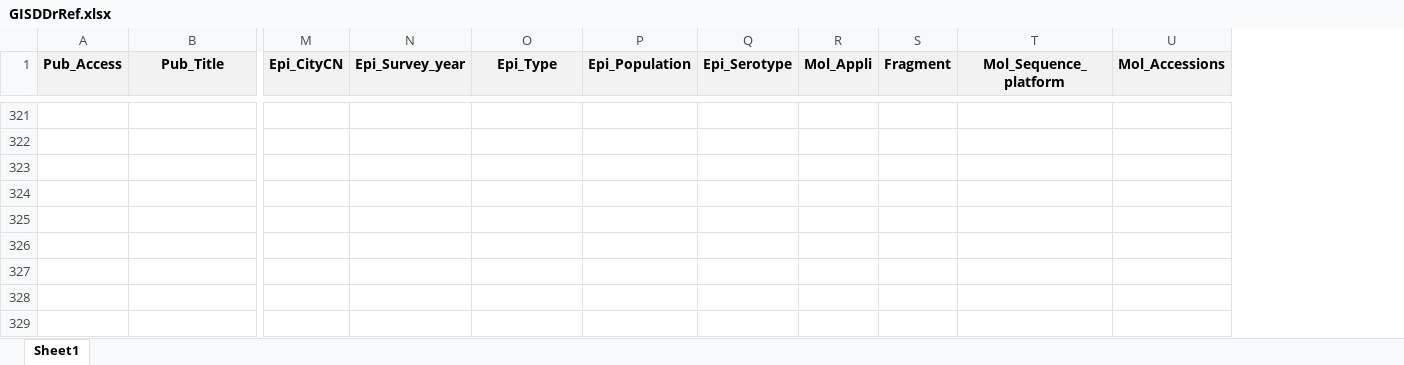
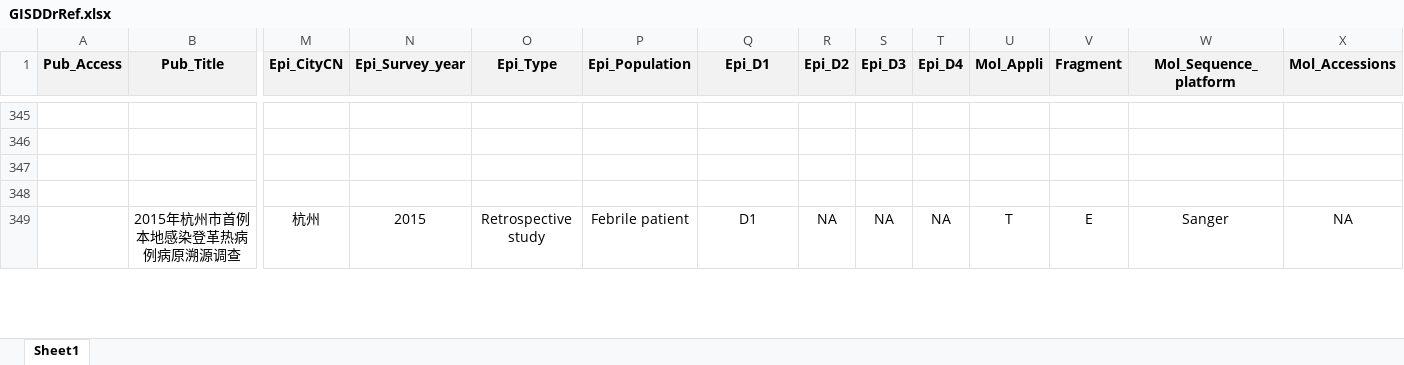
Before and after one commit to GuoXiang9399/GISDDrRef, an Excel workbook: GISDDrRef.xlsx, sheet Sheet1, drawn as a sheet; only a part is shown, gaps mark what is left out; values as stored, in another font and other column widths than the file's, no borders; removed rows and columns are numbered as before the commit, all else as after; rows hold the shown columns only; the diff covers the shown part only; the diff names each change by its address in the sheet, - before the commit and + after, or states it on an @@ line.

```diff
--- a/GISDDrRef.xlsx (sheet Sheet1)
+++ b/GISDDrRef.xlsx (sheet Sheet1)
+column R (Epi_D2), empty
+column S (Epi_D3), empty
+column T (Epi_D4), empty
-Q1: Epi_Serotype
+Q1: Epi_D1
-row 325: (empty)
-row 326: (empty)
-row 327: (empty)
-row 328: (empty)
-row 329: (empty)
+row 349:  | 2015年杭州市首例本地感染登革热病例病原溯源调查 | 杭州 | 2015 | Retrospective study | Febrile patient | D1 | NA | NA | NA | T | E | Sanger | NA
```
Also changed, not shown: 40 added rows, 12 removed rows and 84 edited cells elsewhere in this sheet, 1 other file.
